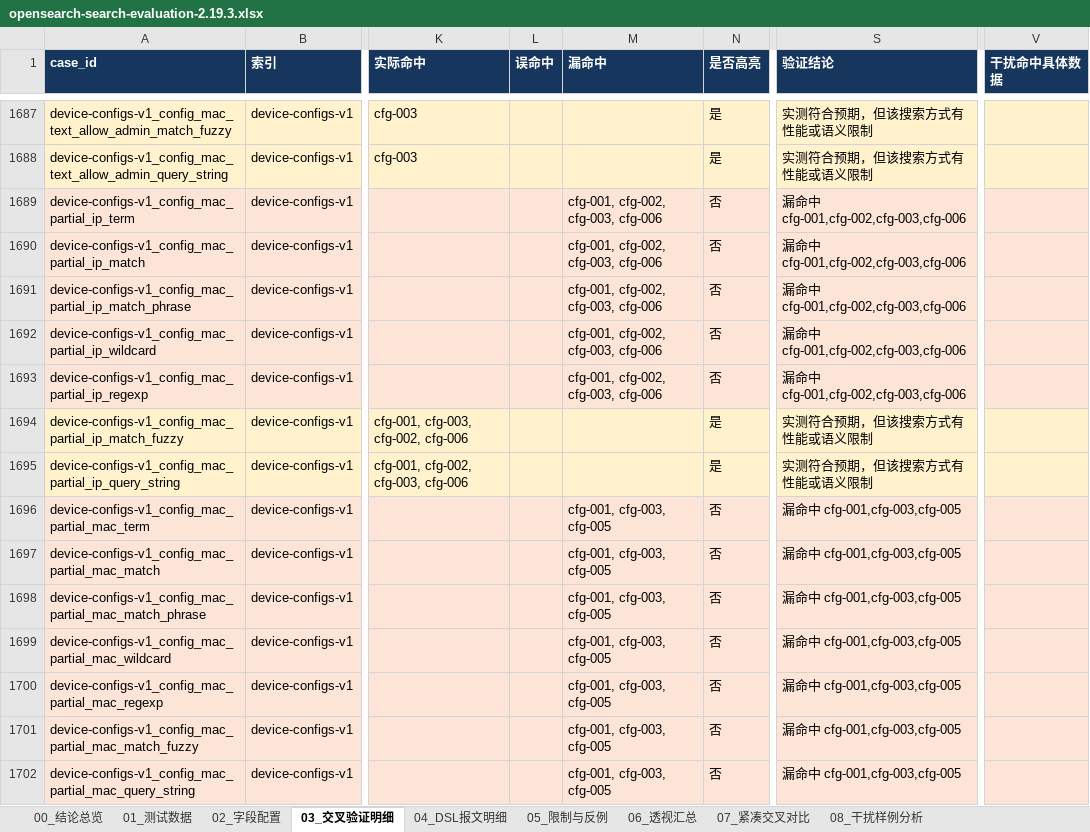
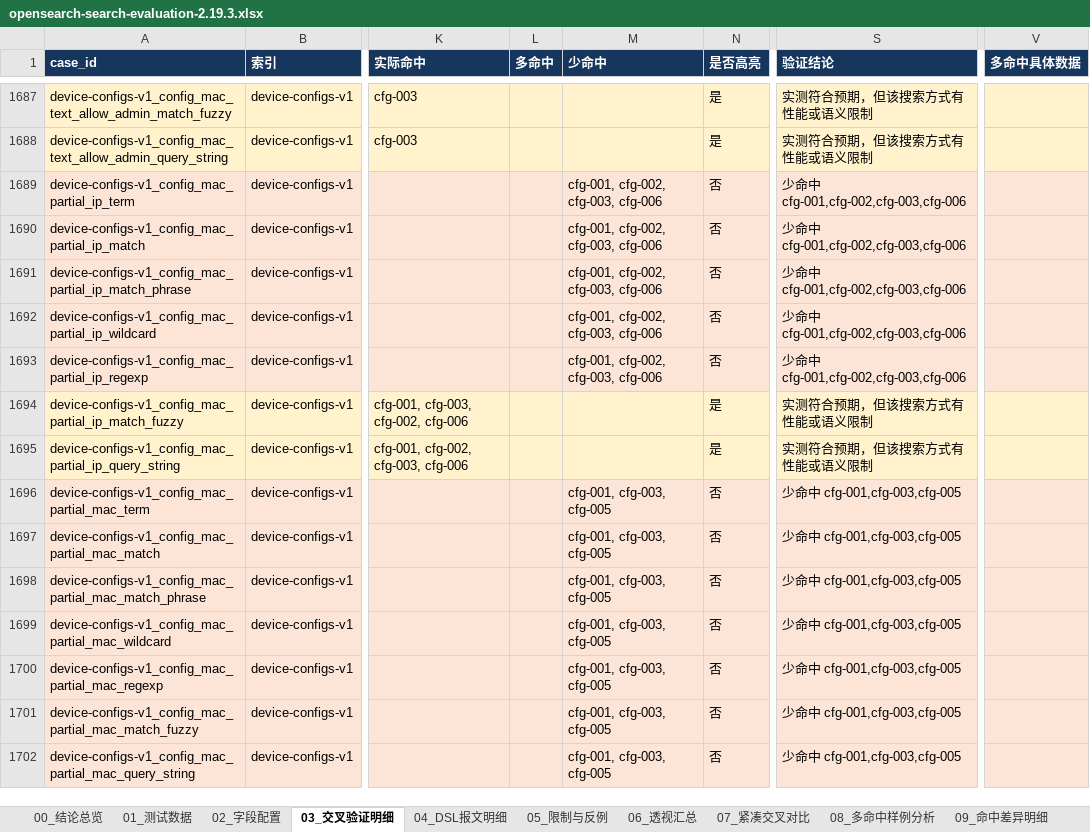
Before and after one commit to shel447/x_opensearch, an Excel workbook: outputs/opensearch-search-evaluation-2.19.3.xlsx, sheet 03_交叉验证明细, drawn as a sheet; only a part is shown, gaps mark what is left out; values as stored, in another font and other column widths than the file's, no borders; the diff covers the shown part only; the diff names each change by its address in the sheet, - before the commit and + after, or states it on an @@ line.

```diff
--- a/outputs/opensearch-search-evaluation-2.19.3.xlsx (sheet 03_交叉验证明细)
+++ b/outputs/opensearch-search-evaluation-2.19.3.xlsx (sheet 03_交叉验证明细)
-sheet tab: 08_干扰样例分析
+sheet tab: 08_多命中样例分析
+sheet tab: 09_命中差异明细
-L1: 误命中
+L1: 多命中
-M1: 漏命中
+M1: 少命中
-V1: 干扰命中具体数据
+V1: 多命中具体数据
-S1689:S1693 (验证结论): 漏命中 cfg-001,cfg-002,cfg-003,cfg-006
+S1689:S1693 (验证结论): 少命中 cfg-001,cfg-002,cfg-003,cfg-006
-S1696:S1702 (验证结论): 漏命中 cfg-001,cfg-003,cfg-005
+S1696:S1702 (验证结论): 少命中 cfg-001,cfg-003,cfg-005
```
Also changed, not shown: 655 edited cells elsewhere in this sheet, sheet 07_紧凑交叉对比, sheet 05_限制与反例, sheet 08_多命中样例分析, 1 other file.
